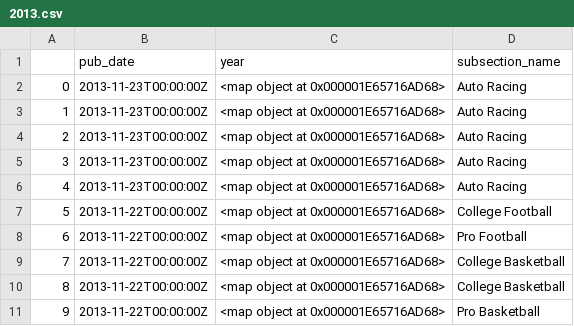
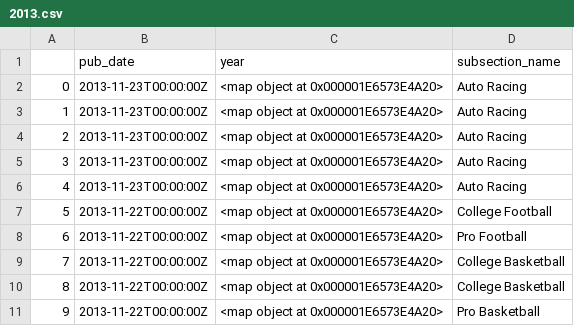
Before and after one commit to Datageeks1234/Dataanalysis-using-Python-Projects, a CSV file: Midterm/Question2/2013.csv, drawn as a sheet.

```diff
--- a/Midterm/Question2/2013.csv
+++ b/Midterm/Question2/2013.csv
@@ -1,11 +1,11 @@
 ,pub_date,year,subsection_name
-0,2013-11-23T00:00:00Z,<map object at 0x000001E65716AD68>,Auto Racing
-1,2013-11-23T00:00:00Z,<map object at 0x000001E65716AD68>,Auto Racing
-2,2013-11-23T00:00:00Z,<map object at 0x000001E65716AD68>,Auto Racing
-3,2013-11-23T00:00:00Z,<map object at 0x000001E65716AD68>,Auto Racing
-4,2013-11-23T00:00:00Z,<map object at 0x000001E65716AD68>,Auto Racing
-5,2013-11-22T00:00:00Z,<map object at 0x000001E65716AD68>,College Football
-6,2013-11-22T00:00:00Z,<map object at 0x000001E65716AD68>,Pro Football
-7,2013-11-22T00:00:00Z,<map object at 0x000001E65716AD68>,College Basketball
-8,2013-11-22T00:00:00Z,<map object at 0x000001E65716AD68>,College Basketball
-9,2013-11-22T00:00:00Z,<map object at 0x000001E65716AD68>,Pro Basketball
+0,2013-11-23T00:00:00Z,<map object at 0x000001E6573E4A20>,Auto Racing
+1,2013-11-23T00:00:00Z,<map object at 0x000001E6573E4A20>,Auto Racing
+2,2013-11-23T00:00:00Z,<map object at 0x000001E6573E4A20>,Auto Racing
+3,2013-11-23T00:00:00Z,<map object at 0x000001E6573E4A20>,Auto Racing
+4,2013-11-23T00:00:00Z,<map object at 0x000001E6573E4A20>,Auto Racing
+5,2013-11-22T00:00:00Z,<map object at 0x000001E6573E4A20>,College Football
+6,2013-11-22T00:00:00Z,<map object at 0x000001E6573E4A20>,Pro Football
+7,2013-11-22T00:00:00Z,<map object at 0x000001E6573E4A20>,College Basketball
+8,2013-11-22T00:00:00Z,<map object at 0x000001E6573E4A20>,College Basketball
+9,2013-11-22T00:00:00Z,<map object at 0x000001E6573E4A20>,Pro Basketball
```
Also changed, not shown: Midterm/Question2/2010.csv, Midterm/Question2/2011.csv, 2 other files.
